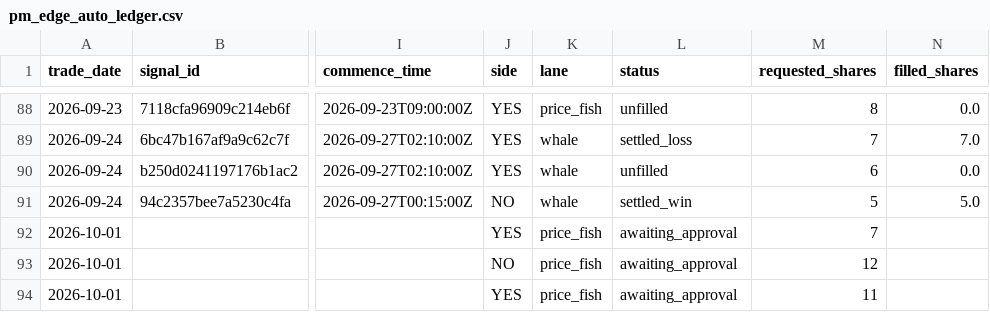
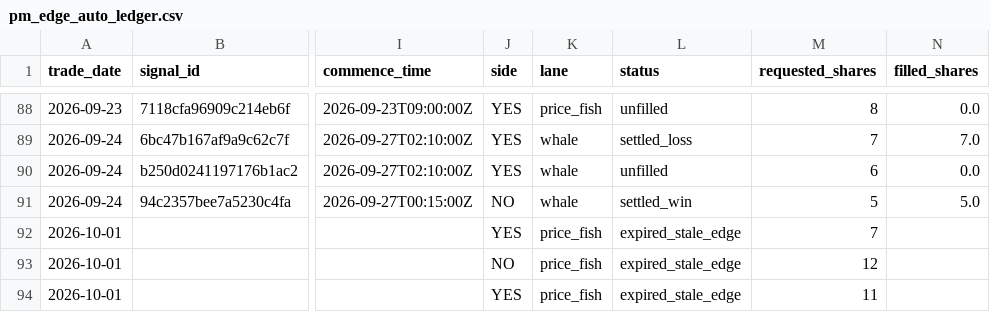
Before and after one commit to colebeasley10-glitch/pm-edge, a CSV file: pm_edge_auto_ledger.csv, drawn as a sheet; only a part is shown, gaps mark what is left out; the diff names each change by its address in the sheet, - before the commit and + after, or states it on an @@ line.

Commit message:
Update PM Edge audit ledgers [skip ci]

```diff
--- a/pm_edge_auto_ledger.csv
+++ b/pm_edge_auto_ledger.csv
-L92:L94 (status): awaiting_approval
+L92:L94 (status): expired_stale_edge
```
Also changed, not shown: 2 other files.
